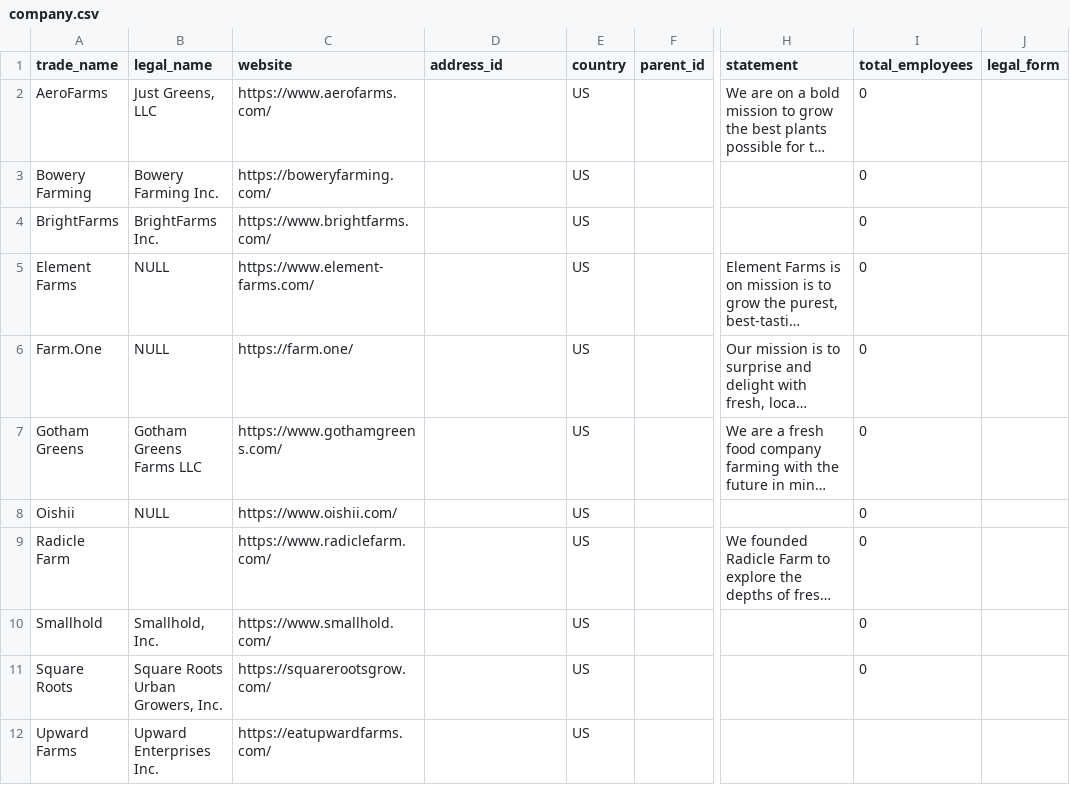
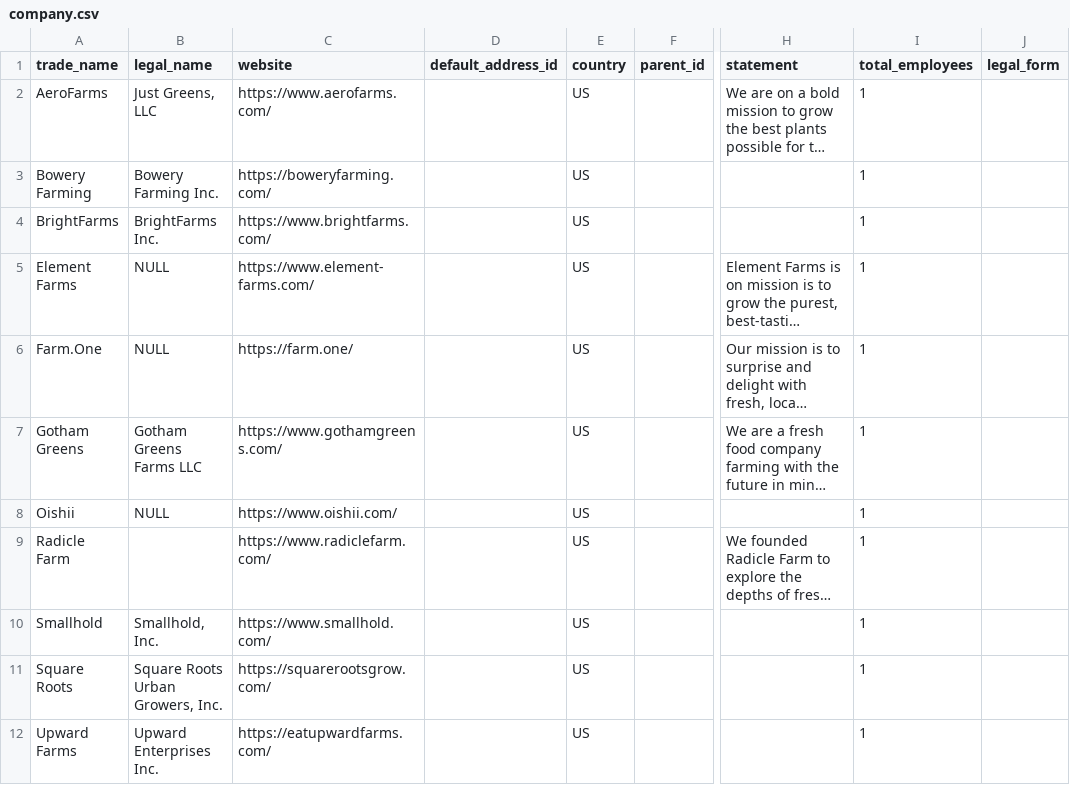
Before and after one commit to flanasonic/Visible_Gardens, a CSV file: data/backup/company.csv, drawn as a sheet; only a part is shown, gaps mark what is left out; long unchanged cells end in …; the diff names each change by its address in the sheet, - before the commit and + after, or states it on an @@ line.

Commit message:
updated model.py, initdb.py, and all data files

```diff
--- a/data/backup/company.csv
+++ b/data/backup/company.csv
-D1: address_id
+D1: default_address_id
-I2:I11 (total_employees): 0
+I2:I11 (total_employees): 1
-I12 (total_employees): (empty)
+I12 (total_employees): 1
```
Also changed, not shown: data/backup/product.csv, data/company.csv, 3 other files.
